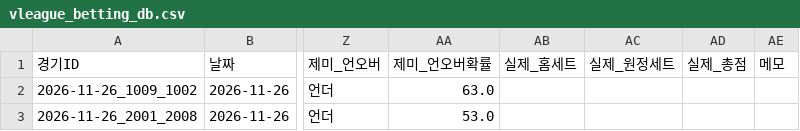
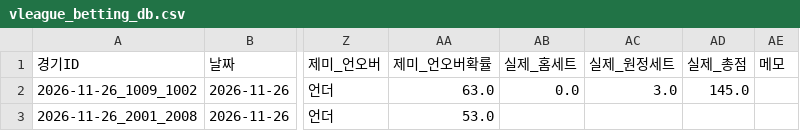
Before and after one commit to MN-KING-ANT/VLEAGUE, a CSV file: vleague_betting_db.csv, drawn as a sheet; only a part is shown, gaps mark what is left out; the diff names each change by its address in the sheet, - before the commit and + after, or states it on an @@ line.

Commit message:
Update vleague_betting_db.csv (2026-11-26 11:42)

```diff
--- a/vleague_betting_db.csv
+++ b/vleague_betting_db.csv
-AB2 (실제_홈세트): (empty)
+AB2 (실제_홈세트): 0.0
-AC2 (실제_원정세트): (empty)
+AC2 (실제_원정세트): 3.0
-AD2 (실제_총점): (empty)
+AD2 (실제_총점): 145.0
```
